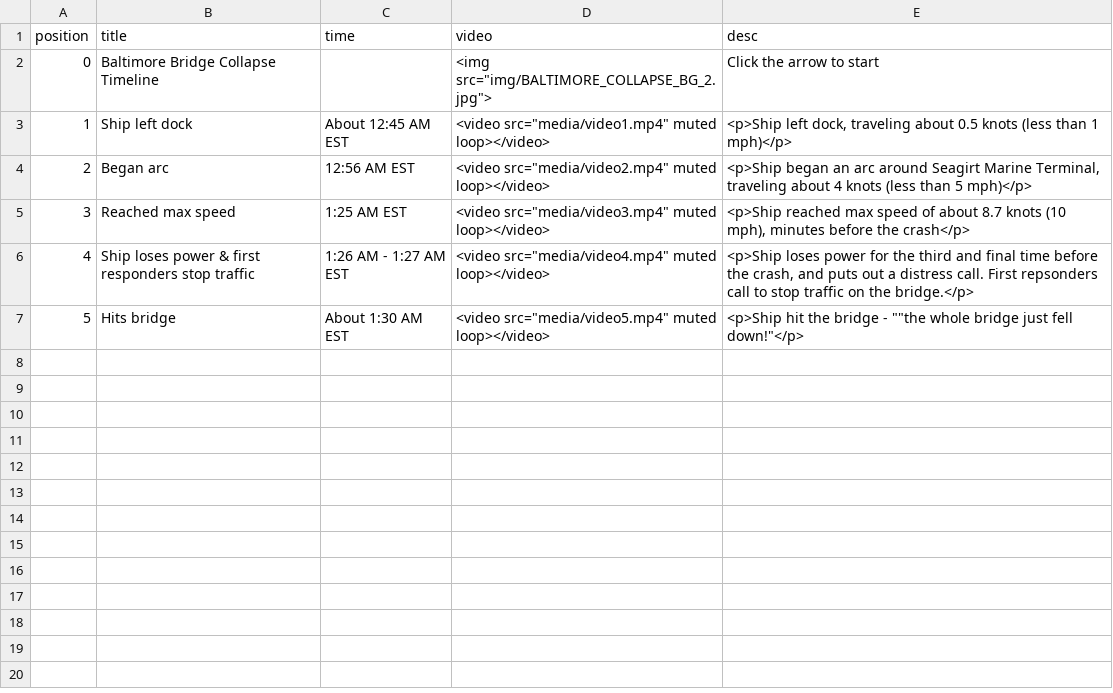
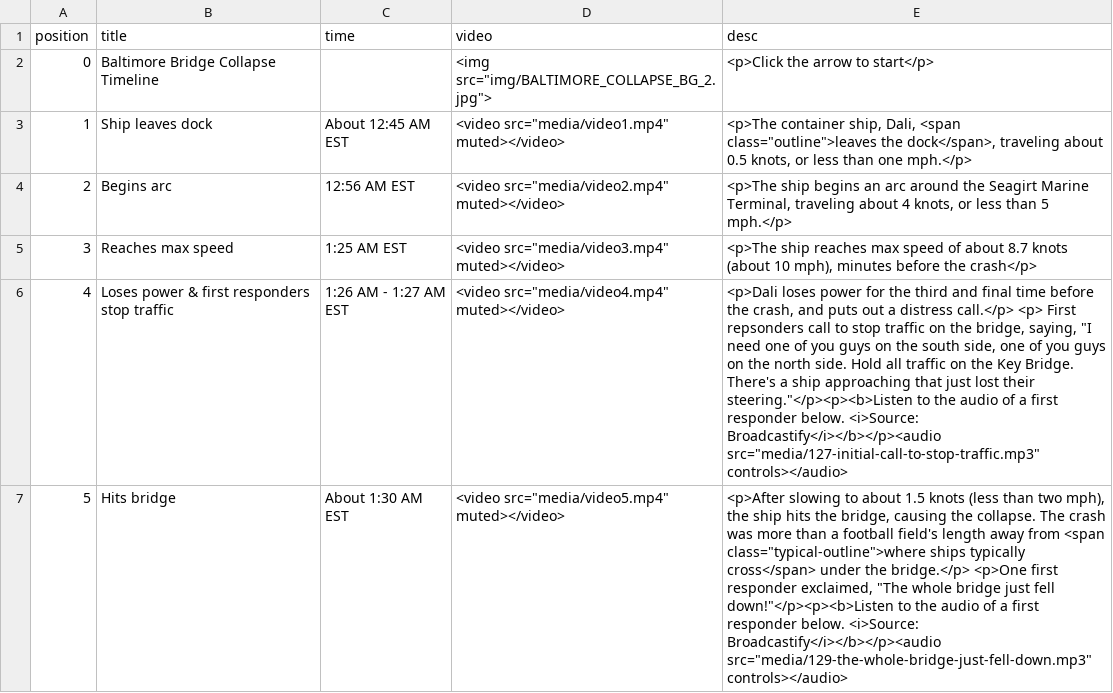
Before and after one commit to cbs-news-data/baltimore-bridge-timeline, a CSV file: timeline.csv, drawn as a sheet; the diff names each change by its address in the sheet, - before the commit and + after, or states it on an @@ line.

```diff
--- a/timeline.csv
+++ b/timeline.csv
-E2 (desc): Click the arrow to start
+E2 (desc): <p>Click the arrow to start</p>
-B3 (title): Ship left dock
+B3 (title): Ship leaves dock
-D3 (video): <video src="media/video1.mp4" muted loop></video>
+D3 (video): <video src="media/video1.mp4" muted></video>
-E3 (desc): <p>Ship left dock, traveling about 0.5 knots (less than 1 mph)</p>
+E3 (desc): <p>The container ship, Dali, <span class="outline">leaves the dock</span>, traveling about 0.5 knots, or less than one mph.</p>
-B4 (title): Began arc
+B4 (title): Begins arc
-D4 (video): <video src="media/video2.mp4" muted loop></video>
+D4 (video): <video src="media/video2.mp4" muted></video>
-E4 (desc): <p>Ship began an arc around Seagirt Marine Terminal, traveling about 4 knots (less than 5 mph)</p>
+E4 (desc): <p>The ship begins an arc around the Seagirt Marine Terminal, traveling about 4 knots, or less than 5 mph.</p>
-B5 (title): Reached max speed
+B5 (title): Reaches max speed
-D5 (video): <video src="media/video3.mp4" muted loop></video>
+D5 (video): <video src="media/video3.mp4" muted></video>
-E5 (desc): <p>Ship reached max speed of about 8.7 knots (10 mph), minutes…
+E5 (desc): <p>The ship reaches max speed of about 8.7 knots (about 10 mph), minutes…
-B6 (title): Ship loses power &…
+B6 (title): Loses power &…
-D6 (video): <video src="media/video4.mp4" muted loop></video>
+D6 (video): <video src="media/video4.mp4" muted></video>
-E6 (desc): <p>Ship loses power for the third and final time before the crash, and puts out a distress call. First repsonders call to stop traffic on the bridge.</p>
+E6 (desc): <p>Dali loses power for the third and final time before the crash, and puts out a distress call.</p> <p> First repsonders call to stop traffic on the bridge, saying, "I need one of you guys on the south side, one of you guys on the north side. Hold all traffic on the Key Bridge. There's a ship approaching that just lost their steering."</p><p><b>Listen to the audio of a first responder below. <i>Source: Broadcastify</i></b></p><audio src="media/127-initial-call-to-stop-traffic.mp3" controls></audio>
-D7 (video): <video src="media/video5.mp4" muted loop></video>
+D7 (video): <video src="media/video5.mp4" muted></video>
-E7 (desc): <p>Ship hit the bridge - ""the whole bridge just fell down!"</p>
+E7 (desc): <p>After slowing to about 1.5 knots (less than two mph), the ship hits the bridge, causing the collapse. The crash was more than a football field's length away from <span class="typical-outline">where ships typically cross</span> under the bridge.</p> <p>One first responder exclaimed, "The whole bridge just fell down!"</p><p><b>Listen to the audio of a first responder below. <i>Source: Broadcastify</i></b></p><audio src="media/129-the-whole-bridge-just-fell-down.mp3" controls></audio>
```
Also changed, not shown: 2 other files.
